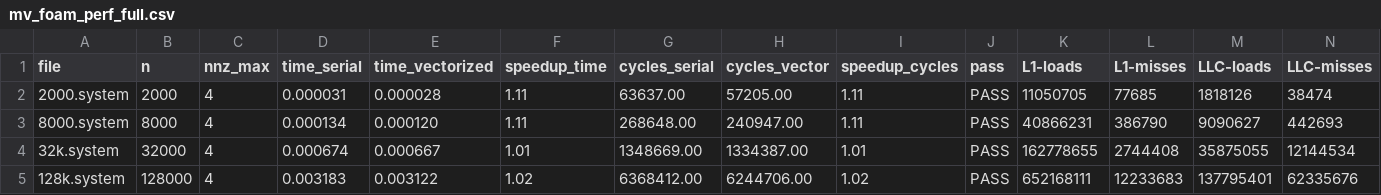
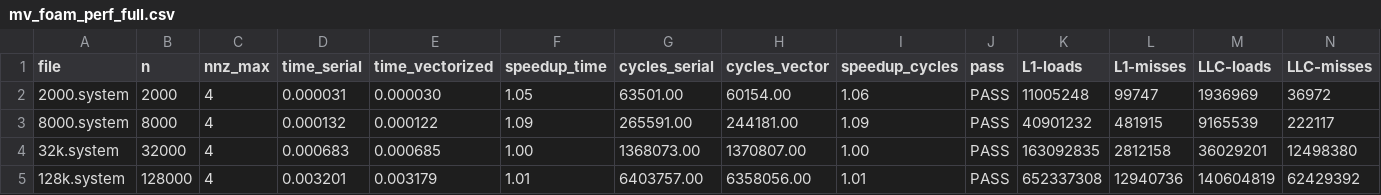
Before and after one commit to Gabrocecco/conjugate_gradient, a CSV file: benchmarks/perf/data/mv_foam_perf_full.csv, drawn as a sheet.

```diff
--- a/benchmarks/perf/data/mv_foam_perf_full.csv
+++ b/benchmarks/perf/data/mv_foam_perf_full.csv
@@ -1,5 +1,5 @@
 file,n,nnz_max,time_serial,time_vectorized,speedup_time,cycles_serial,cycles_vector,speedup_cycles,pass,L1-loads,L1-misses,LLC-loads,LLC-misses
-2000.system,2000,4,0.000031,0.000028,1.11,63637.00,57205.00,1.11,PASS,11050705,77685,1818126,38474
-8000.system,8000,4,0.000134,0.000120,1.11,268648.00,240947.00,1.11,PASS,40866231,386790,9090627,442693
-32k.system,32000,4,0.000674,0.000667,1.01,1348669.00,1334387.00,1.01,PASS,162778655,2744408,35875055,12144534
-128k.system,128000,4,0.003183,0.003122,1.02,6368412.00,6244706.00,1.02,PASS,652168111,12233683,137795401,62335676
+2000.system,2000,4,0.000031,0.000030,1.05,63501.00,60154.00,1.06,PASS,11005248,99747,1936969,36972
+8000.system,8000,4,0.000132,0.000122,1.09,265591.00,244181.00,1.09,PASS,40901232,481915,9165539,222117
+32k.system,32000,4,0.000683,0.000685,1.00,1368073.00,1370807.00,1.00,PASS,163092835,2812158,36029201,12498380
+128k.system,128000,4,0.003201,0.003179,1.01,6403757.00,6358056.00,1.01,PASS,652337308,12940736,140604819,62429392
```
Also changed, not shown: benchmarks/perf/data/axpy_perf_full.csv, benchmarks/perf/data/mv_random_perf_full.csv, 1 other file.
